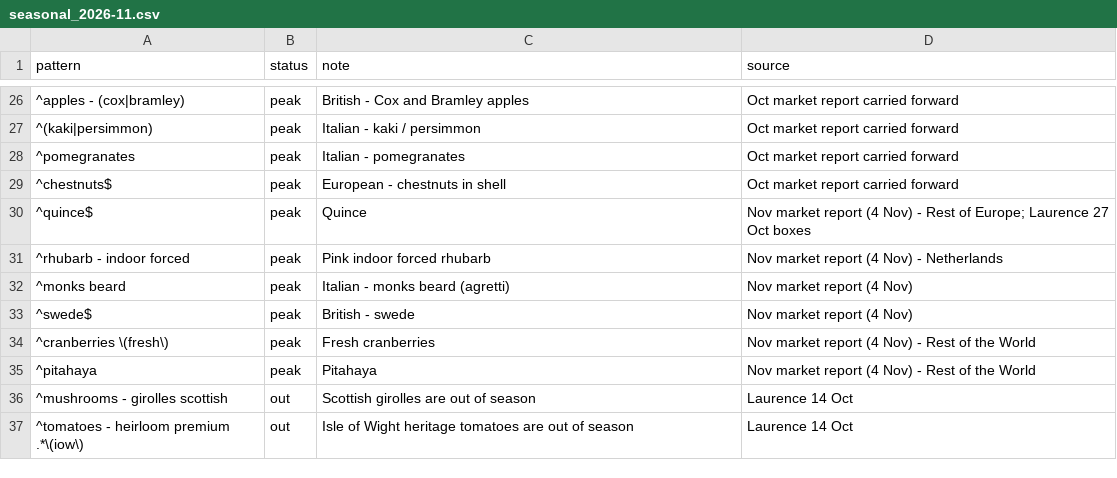
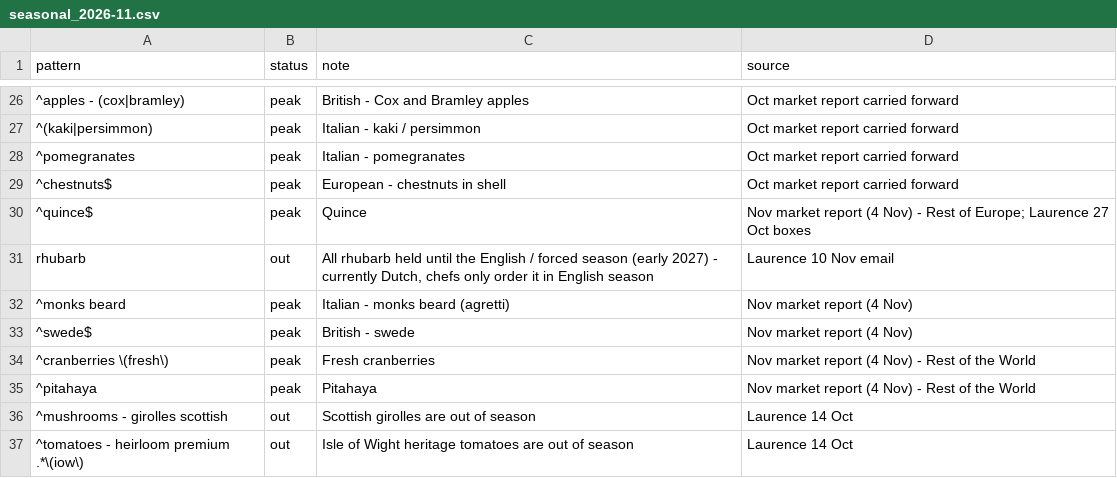
Before and after one commit to rushtonsdigital/aiupsellengine, a CSV file: rushtons_engine/seasonal/seasonal_2026-11.csv, drawn as a sheet; only a part is shown, gaps mark what is left out.

```diff
--- a/rushtons_engine/seasonal/seasonal_2026-11.csv
+++ b/rushtons_engine/seasonal/seasonal_2026-11.csv
@@ -30,3 +30,3 @@ pattern,status,note,source
 ^quince$,peak,Quince,Nov market report (4 Nov) - Rest of Europe; Laurence 27 Oct boxes
-^rhubarb - indoor forced,peak,Pink indoor forced rhubarb,Nov market report (4 Nov) - Netherlands
+rhubarb,out,"All rhubarb held until the English / forced season (early 2027) - currently Dutch, chefs only order it in English season",Laurence 10 Nov email
 ^monks beard,peak,Italian - monks beard (agretti),Nov market report (4 Nov)
```
Also changed, not shown: 5 other files.
